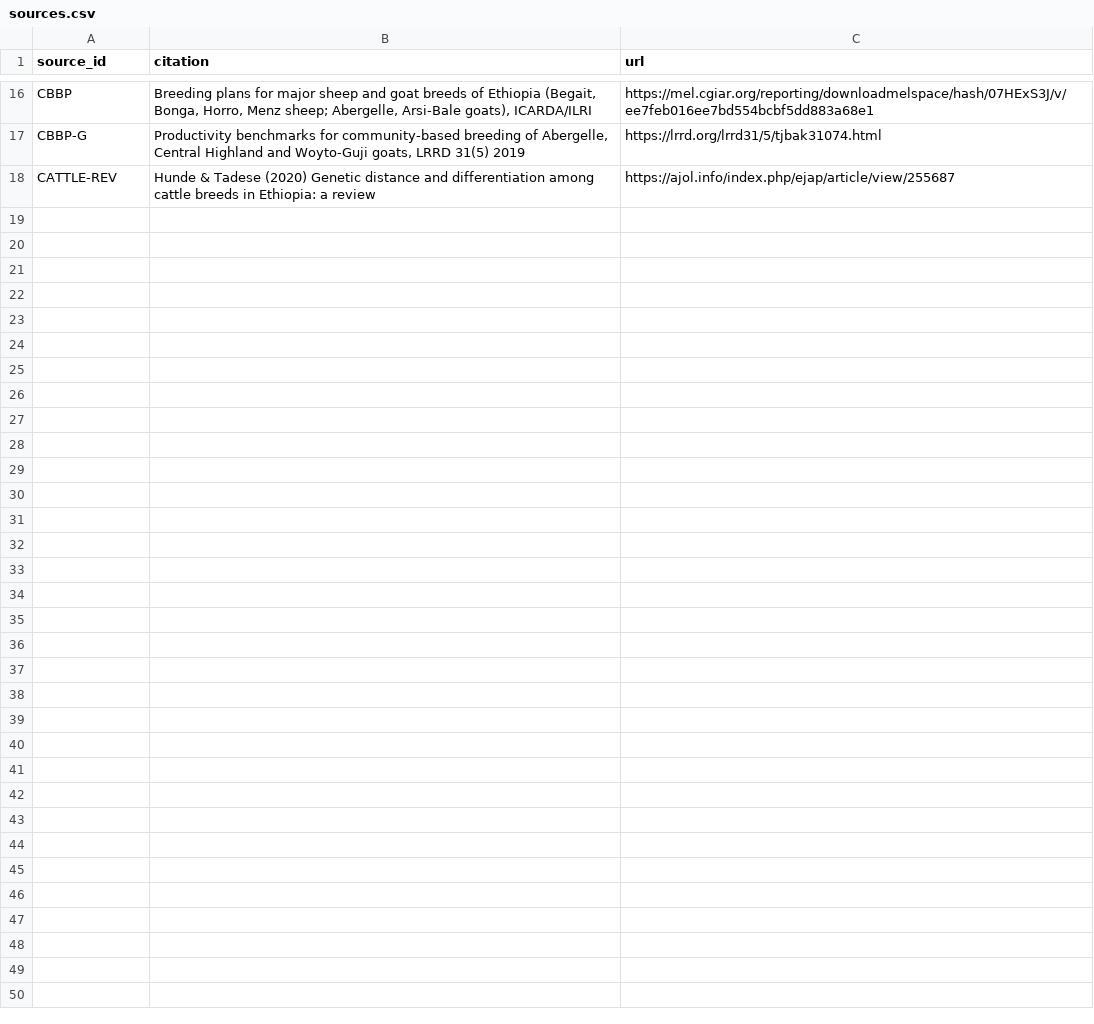
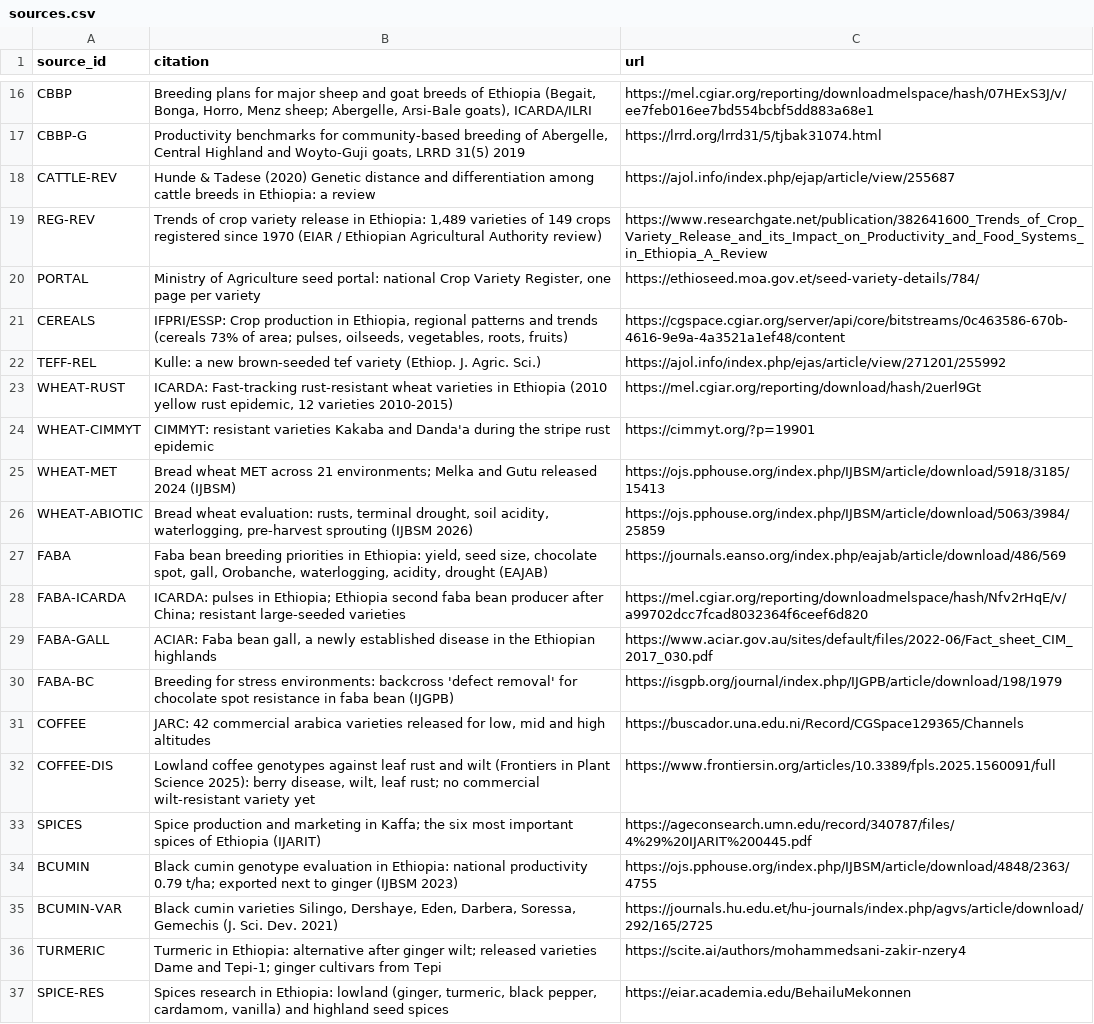
Before and after one commit to Muler-21/breed-to-business, a CSV file: catalogue/sources.csv, drawn as a sheet; only a part is shown, gaps mark what is left out; the diff covers the shown part only; the diff names each change by its address in the sheet, - before the commit and + after, or states it on an @@ line.

```diff
--- a/catalogue/sources.csv
+++ b/catalogue/sources.csv
+row 19: REG-REV | Trends of crop variety release in Ethiopia: 1,489 varieties of 149 crops registered since 1970 (EIAR / Ethiopian Agricultural Authority review) | https://www.researchgate.net/publication/382641600_Trends_of_Crop_Variety_Release_and_its_Impact_on_Productivity_and_Food_Systems_in_Ethiopia_A_Review
+row 20: PORTAL | Ministry of Agriculture seed portal: national Crop Variety Register, one page per variety | https://ethioseed.moa.gov.et/seed-variety-details/784/
+row 21: CEREALS | IFPRI/ESSP: Crop production in Ethiopia, regional patterns and trends (cereals 73% of area; pulses, oilseeds, vegetables, roots, fruits) | https://cgspace.cgiar.org/server/api/core/bitstreams/0c463586-670b-4616-9e9a-4a3521a1ef48/content
+row 22: TEFF-REL | Kulle: a new brown-seeded tef variety (Ethiop. J. Agric. Sci.) | https://ajol.info/index.php/ejas/article/view/271201/255992
+row 23: WHEAT-RUST | ICARDA: Fast-tracking rust-resistant wheat varieties in Ethiopia (2010 yellow rust epidemic, 12 varieties 2010-2015) | https://mel.cgiar.org/reporting/download/hash/2uerl9Gt
+row 24: WHEAT-CIMMYT | CIMMYT: resistant varieties Kakaba and Danda'a during the stripe rust epidemic | https://cimmyt.org/?p=19901
+row 25: WHEAT-MET | Bread wheat MET across 21 environments; Melka and Gutu released 2024 (IJBSM) | https://ojs.pphouse.org/index.php/IJBSM/article/download/5918/3185/15413
+row 26: WHEAT-ABIOTIC | Bread wheat evaluation: rusts, terminal drought, soil acidity, waterlogging, pre-harvest sprouting (IJBSM 2026) | https://ojs.pphouse.org/index.php/IJBSM/article/download/5063/3984/25859
+row 27: FABA | Faba bean breeding priorities in Ethiopia: yield, seed size, chocolate spot, gall, Orobanche, waterlogging, acidity, drought (EAJAB) | https://journals.eanso.org/index.php/eajab/article/download/486/569
+row 28: FABA-ICARDA | ICARDA: pulses in Ethiopia; Ethiopia second faba bean producer after China; resistant large-seeded varieties | https://mel.cgiar.org/reporting/downloadmelspace/hash/Nfv2rHqE/v/a99702dcc7fcad8032364f6ceef6d820
+row 29: FABA-GALL | ACIAR: Faba bean gall, a newly established disease in the Ethiopian highlands | https://www.aciar.gov.au/sites/default/files/2022-06/Fact_sheet_CIM_2017_030.pdf
+row 30: FABA-BC | Breeding for stress environments: backcross 'defect removal' for chocolate spot resistance in faba bean (IJGPB) | https://isgpb.org/journal/index.php/IJGPB/article/download/198/1979
+row 31: COFFEE | JARC: 42 commercial arabica varieties released for low, mid and high altitudes | https://buscador.una.edu.ni/Record/CGSpace129365/Channels
+row 32: COFFEE-DIS | Lowland coffee genotypes against leaf rust and wilt (Frontiers in Plant Science 2025): berry disease, wilt, leaf rust; no commercial wilt-resistant variety yet | https://www.frontiersin.org/articles/10.3389/fpls.2025.1560091/full
+row 33: SPICES | Spice production and marketing in Kaffa; the six most important spices of Ethiopia (IJARIT) | https://ageconsearch.umn.edu/record/340787/files/4%29%20IJARIT%200445.pdf
+row 34: BCUMIN | Black cumin genotype evaluation in Ethiopia: national productivity 0.79 t/ha; exported next to ginger (IJBSM 2023) | https://ojs.pphouse.org/index.php/IJBSM/article/download/4848/2363/4755
+row 35: BCUMIN-VAR | Black cumin varieties Silingo, Dershaye, Eden, Darbera, Soressa, Gemechis (J. Sci. Dev. 2021) | https://journals.hu.edu.et/hu-journals/index.php/agvs/article/download/292/165/2725
+row 36: TURMERIC | Turmeric in Ethiopia: alternative after ginger wilt; released varieties Dame and Tepi-1; ginger cultivars from Tepi | https://scite.ai/authors/mohammedsani-zakir-nzery4
+row 37: SPICE-RES | Spices research in Ethiopia: lowland (ginger, turmeric, black pepper, cardamom, vanilla) and highland seed spices | https://eiar.academia.edu/BehailuMekonnen
```
Also changed, not shown: 10 added rows elsewhere in this file, 28 other files.
